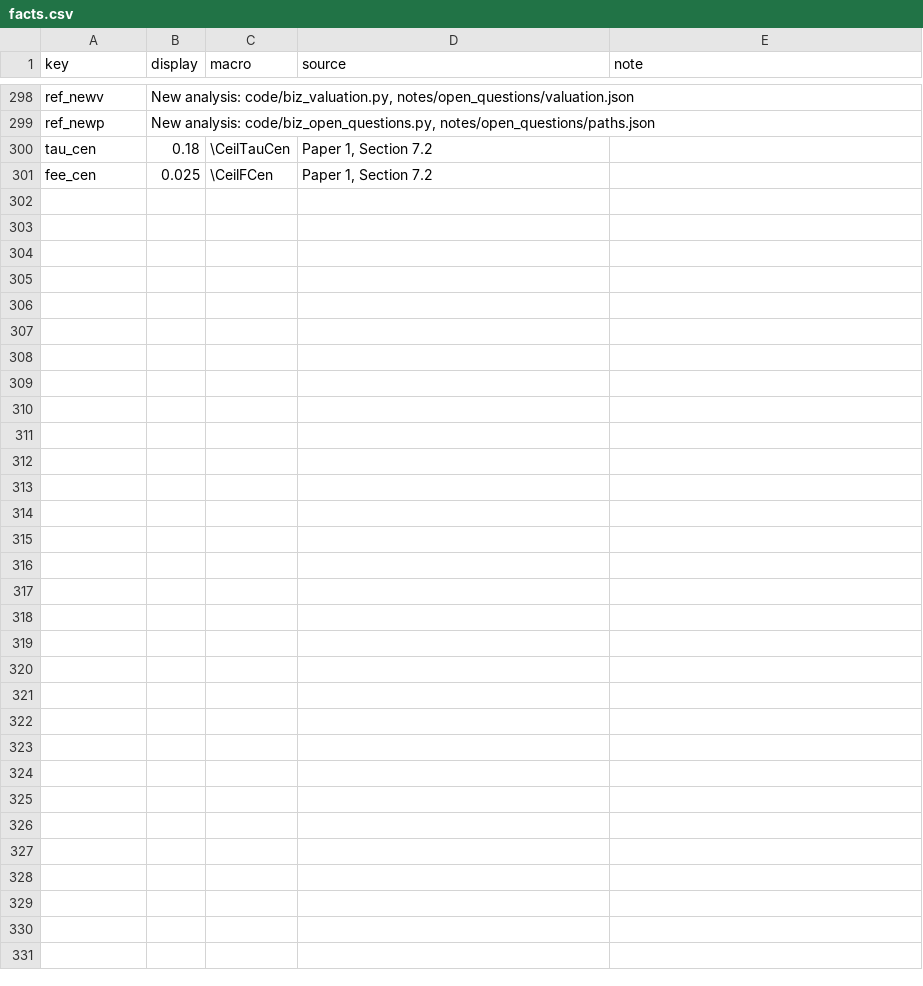
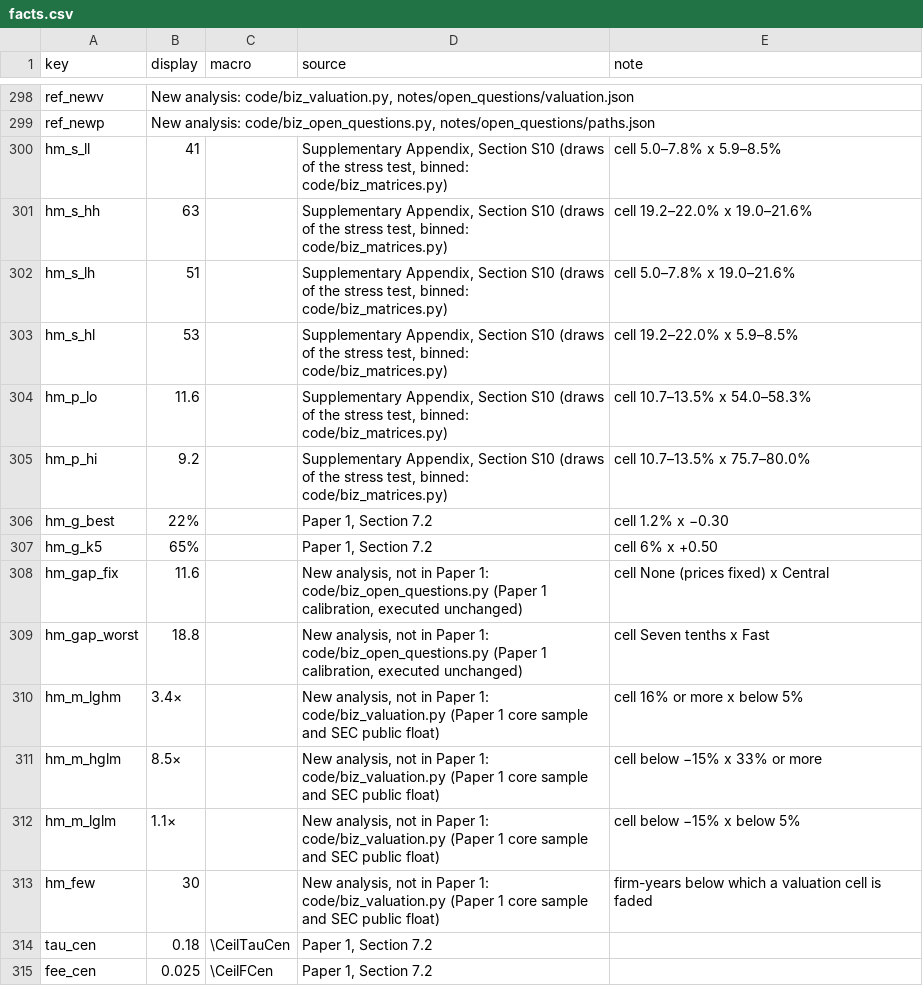
Before and after one commit to amurthygithub/rule-of-x, a CSV file: notes/mc_results_2026-11-03_1m/dashboard/facts.csv, drawn as a sheet; only a part is shown, gaps mark what is left out.

```diff
--- a/notes/mc_results_2026-11-03_1m/dashboard/facts.csv
+++ b/notes/mc_results_2026-11-03_1m/dashboard/facts.csv
@@ -299,2 +299,16 @@ ref_newv,"New analysis: code/biz_valuation.py, notes/open_questions/valuation.js
 ref_newp,"New analysis: code/biz_open_questions.py, notes/open_questions/paths.json",,,
+hm_s_ll,41,,"Supplementary Appendix, Section S10 (draws of the stress test, binned: code/biz_matrices.py)",cell 5.0–7.8% x 5.9–8.5%
+hm_s_hh,63,,"Supplementary Appendix, Section S10 (draws of the stress test, binned: code/biz_matrices.py)",cell 19.2–22.0% x 19.0–21.6%
+hm_s_lh,51,,"Supplementary Appendix, Section S10 (draws of the stress test, binned: code/biz_matrices.py)",cell 5.0–7.8% x 19.0–21.6%
+hm_s_hl,53,,"Supplementary Appendix, Section S10 (draws of the stress test, binned: code/biz_matrices.py)",cell 19.2–22.0% x 5.9–8.5%
+hm_p_lo,11.6,,"Supplementary Appendix, Section S10 (draws of the stress test, binned: code/biz_matrices.py)",cell 10.7–13.5% x 54.0–58.3%
+hm_p_hi,9.2,,"Supplementary Appendix, Section S10 (draws of the stress test, binned: code/biz_matrices.py)",cell 10.7–13.5% x 75.7–80.0%
+hm_g_best,22%,,"Paper 1, Section 7.2",cell 1.2% x −0.30
+hm_g_k5,65%,,"Paper 1, Section 7.2",cell 6% x +0.50
+hm_gap_fix,11.6,,"New analysis, not in Paper 1: code/biz_open_questions.py (Paper 1 calibration, executed unchanged)",cell None (prices fixed) x Central
+hm_gap_worst,18.8,,"New analysis, not in Paper 1: code/biz_open_questions.py (Paper 1 calibration, executed unchanged)",cell Seven tenths x Fast
+hm_m_lghm,3.4×,,"New analysis, not in Paper 1: code/biz_valuation.py (Paper 1 core sample and SEC public float)",cell 16% or more x below 5%
+hm_m_hglm,8.5×,,"New analysis, not in Paper 1: code/biz_valuation.py (Paper 1 core sample and SEC public float)",cell below −15% x 33% or more
+hm_m_lglm,1.1×,,"New analysis, not in Paper 1: code/biz_valuation.py (Paper 1 core sample and SEC public float)",cell below −15% x below 5%
+hm_few,30,,"New analysis, not in Paper 1: code/biz_valuation.py (Paper 1 core sample and SEC public float)",firm-years below which a valuation cell is faded
 tau_cen,0.18,\CeilTauCen,"Paper 1, Section 7.2",
```
Also changed, not shown: 11 other files.
